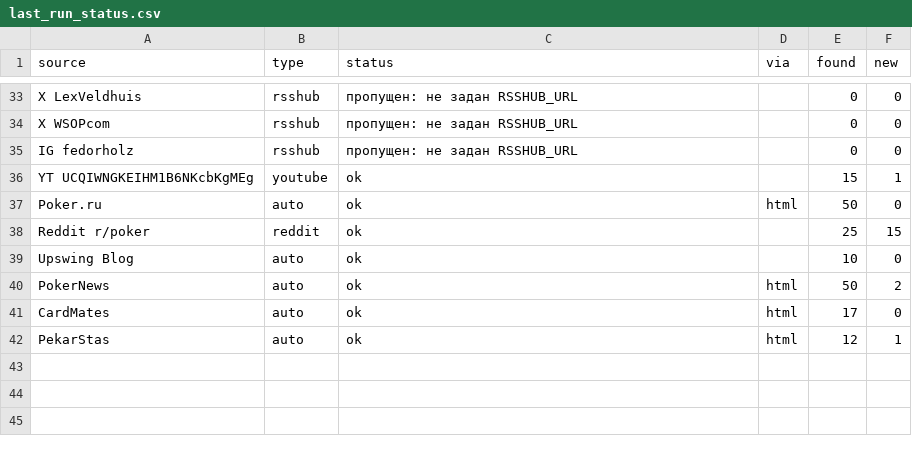
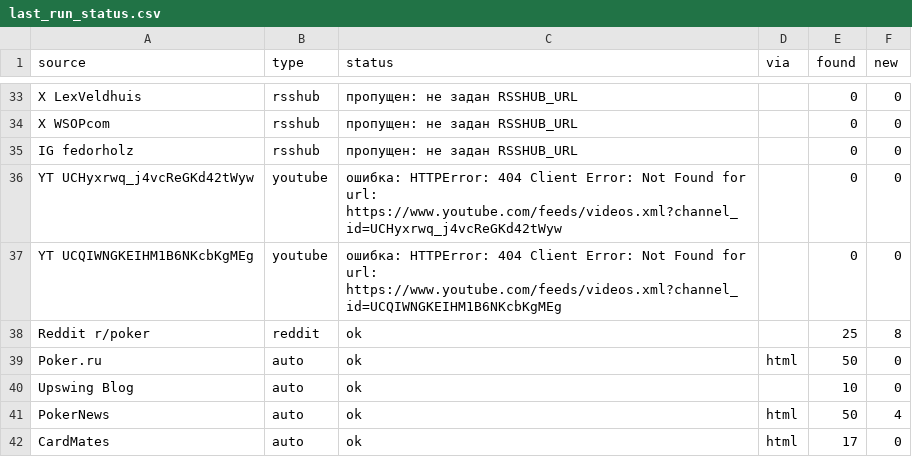
Before and after one commit to marta702/pokeroff-news, a CSV file: out/last_run_status.csv, drawn as a sheet; only a part is shown, gaps mark what is left out; the diff covers the shown part only.

```diff
--- a/out/last_run_status.csv
+++ b/out/last_run_status.csv
@@ -35,8 +35,8 @@ X WSOPcom,rsshub,пропущен: не задан RSSHUB_URL,,0,0
 IG fedorholz,rsshub,пропущен: не задан RSSHUB_URL,,0,0
-YT UCQIWNGKEIHM1B6NKcbKgMEg,youtube,ok,,15,1
+YT UCHyxrwq_j4vcReGKd42tWyw,youtube,ошибка: HTTPError: 404 Client Error: Not Found for url: https://www.youtube.com/feeds/videos.xml?channel_id=UCHyxrwq_j4vcReGKd42tWyw,,0,0
+YT UCQIWNGKEIHM1B6NKcbKgMEg,youtube,ошибка: HTTPError: 404 Client Error: Not Found for url: https://www.youtube.com/feeds/videos.xml?channel_id=UCQIWNGKEIHM1B6NKcbKgMEg,,0,0
+Reddit r/poker,reddit,ok,,25,8
 Poker.ru,auto,ok,html,50,0
-Reddit r/poker,reddit,ok,,25,15
 Upswing Blog,auto,ok,,10,0
-PokerNews,auto,ok,html,50,2
+PokerNews,auto,ok,html,50,4
 CardMates,auto,ok,html,17,0
-PekarStas,auto,ok,html,12,1
```
Also changed, not shown: 4 added rows, 4 removed rows, 4 moved rows and 7 edited cells elsewhere in this file, 2 other files.
